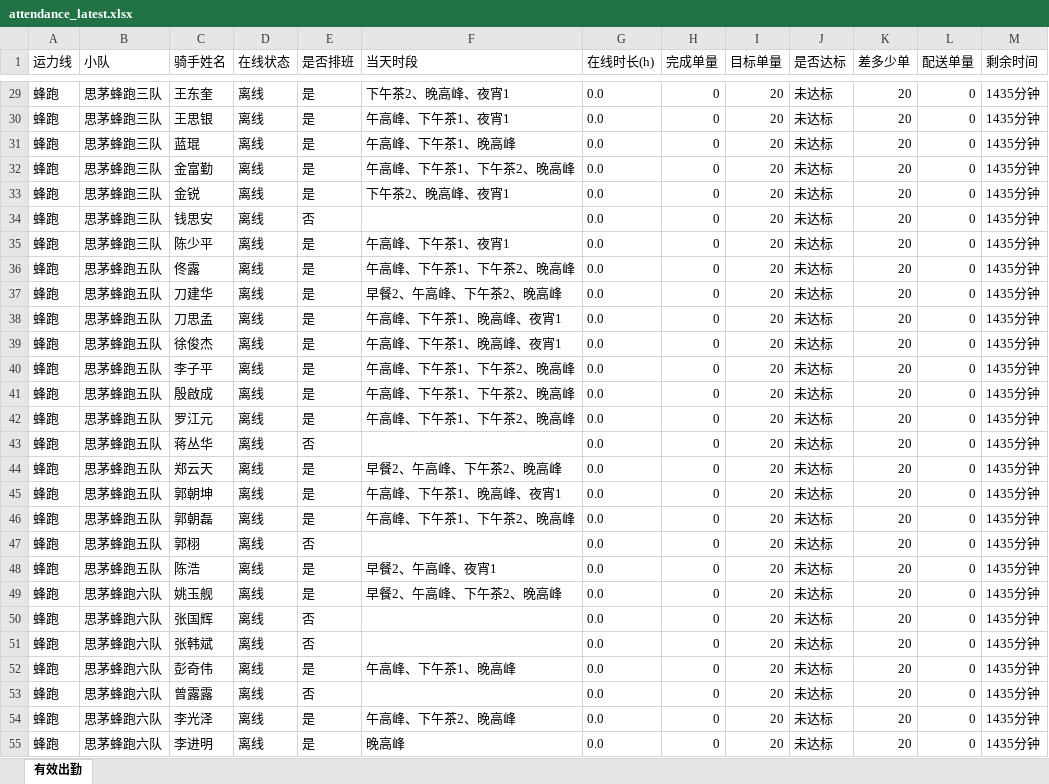
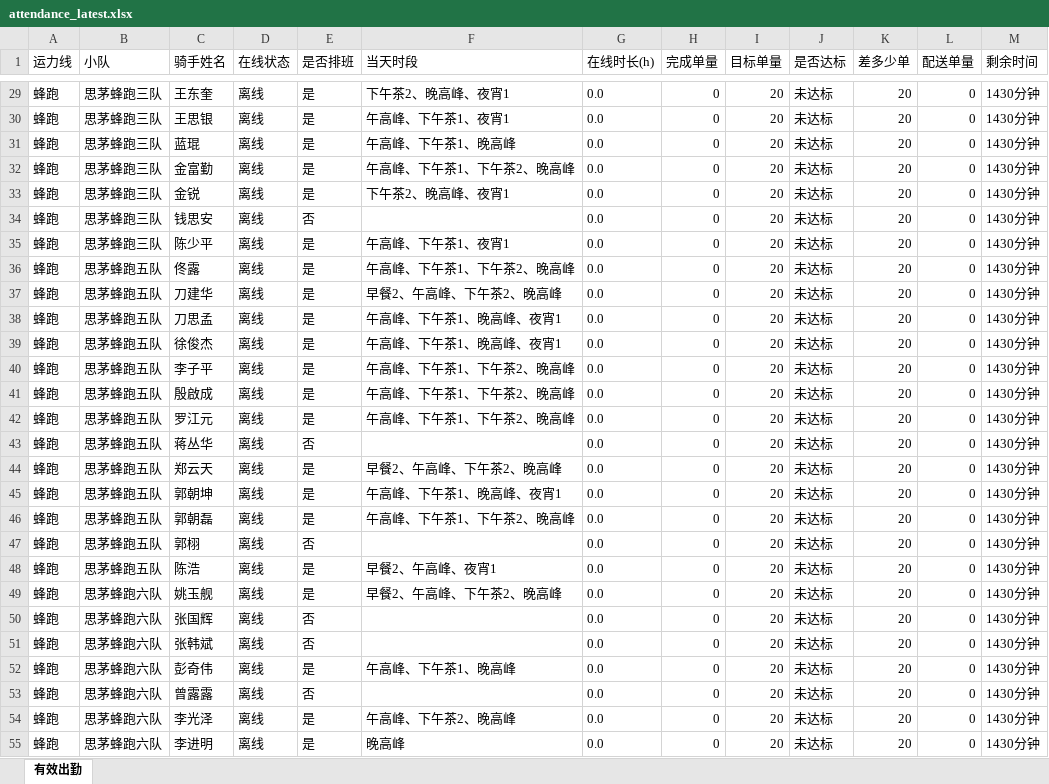
Before and after one commit to 424584635-png/dzt-dashboard, an Excel workbook: public/attendance_latest.xlsx, sheet 有效出勤, drawn as a sheet; only a part is shown, gaps mark what is left out; values as stored, in another font and other column widths than the file's, no borders; the diff covers the shown part only; the diff names each change by its address in the sheet, - before the commit and + after, or states it on an @@ line.

```diff
--- a/public/attendance_latest.xlsx (sheet 有效出勤)
+++ b/public/attendance_latest.xlsx (sheet 有效出勤)
-M29:M55 (剩余时间): 1435分钟
+M29:M55 (剩余时间): 1430分钟
```
Also changed, not shown: 227 edited cells elsewhere in this sheet, 6 other files.
